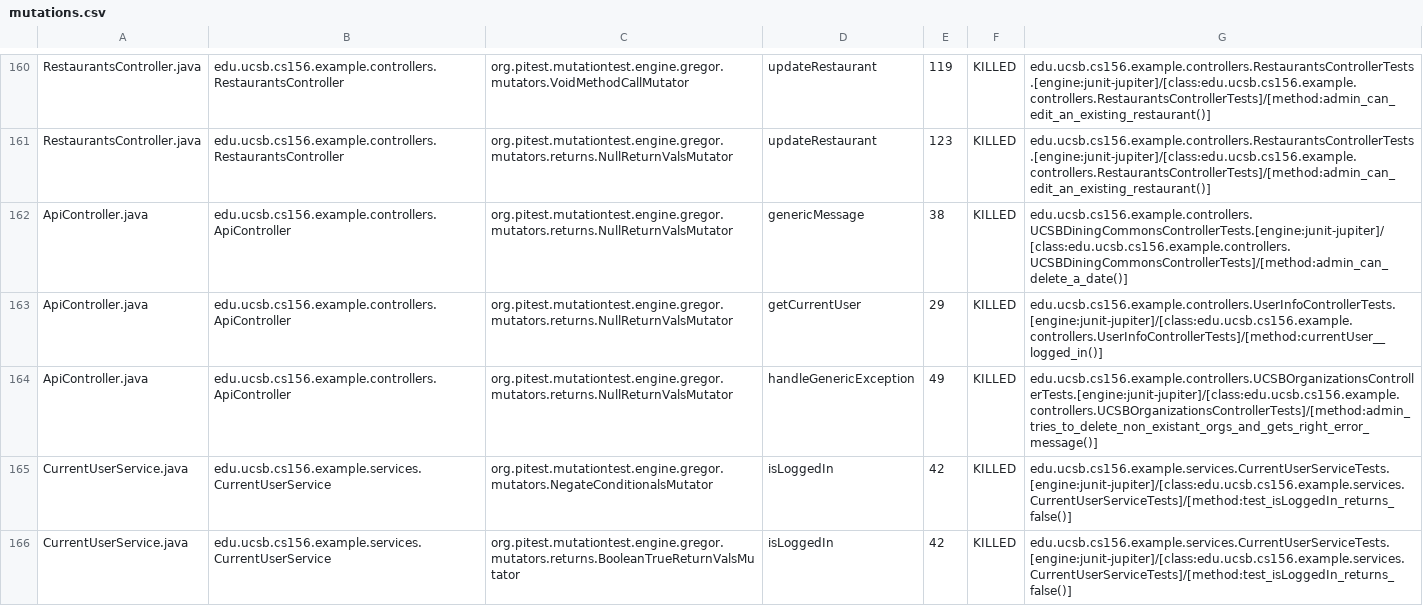
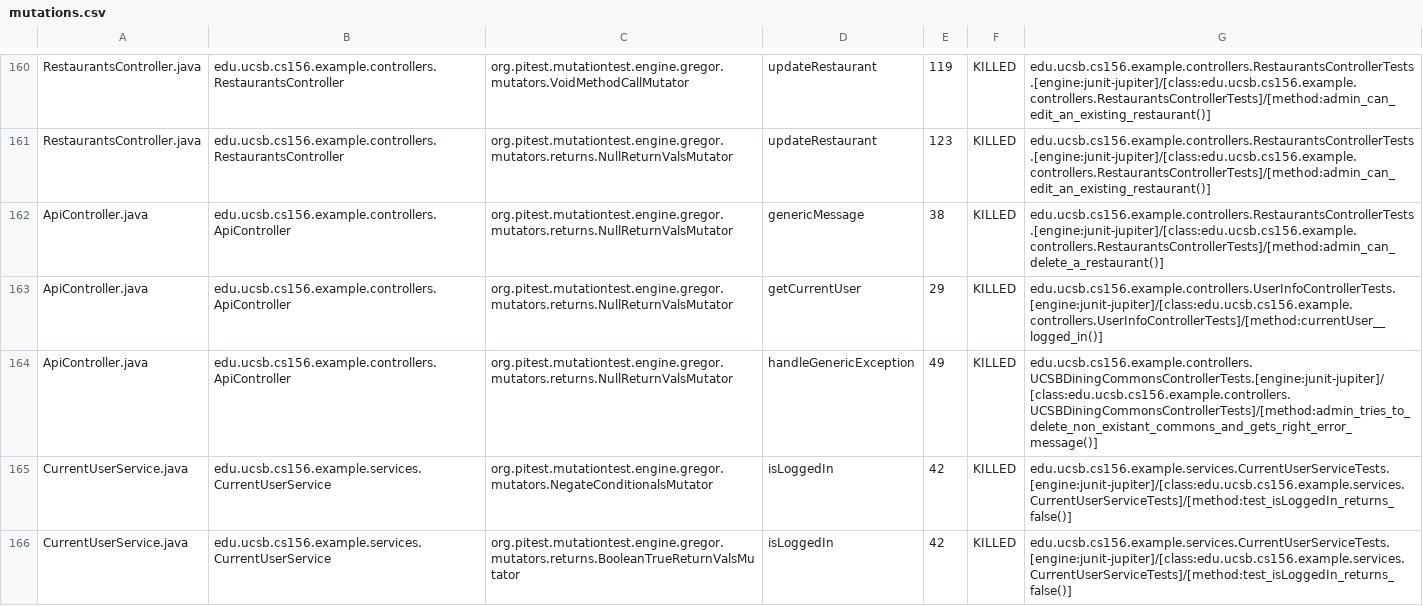
Before and after one commit to ucsb-cs156-s24/team03-s24-4pm-7, a CSV file: prs/112/pitest/mutations.csv, drawn as a sheet; only a part is shown, gaps mark what is left out.

Commit message:
Deploying to gh-pages from @ ucsb-cs156-s24/team03-s24-4pm-7@2491272ecd7973a449abbcfbe6be0fe294998133 🚀

```diff
--- a/prs/112/pitest/mutations.csv
+++ b/prs/112/pitest/mutations.csv
@@ -161,5 +161,5 @@ RestaurantsController.java,edu.ucsb.cs156.example.controllers.RestaurantsControl
 RestaurantsController.java,edu.ucsb.cs156.example.controllers.RestaurantsController,org.pitest.mutationtest.engine.gregor.mutators.returns.NullReturnValsMutator,updateRestaurant,123,KILLED,edu.ucsb.cs156.example.controllers.RestaurantsControllerTests.[engine:junit-jupiter]/[class:edu.ucsb.cs156.example.controllers.RestaurantsControllerTests]/[method:admin_can_edit_an_existing_restaurant()]
-ApiController.java,edu.ucsb.cs156.example.controllers.ApiController,org.pitest.mutationtest.engine.gregor.mutators.returns.NullReturnValsMutator,genericMessage,38,KILLED,edu.ucsb.cs156.example.controllers.UCSBDiningCommonsControllerTests.[engine:junit-jupiter]/[class:edu.ucsb.cs156.example.controllers.UCSBDiningCommonsControllerTests]/[method:admin_can_delete_a_date()]
+ApiController.java,edu.ucsb.cs156.example.controllers.ApiController,org.pitest.mutationtest.engine.gregor.mutators.returns.NullReturnValsMutator,genericMessage,38,KILLED,edu.ucsb.cs156.example.controllers.RestaurantsControllerTests.[engine:junit-jupiter]/[class:edu.ucsb.cs156.example.controllers.RestaurantsControllerTests]/[method:admin_can_delete_a_restaurant()]
 ApiController.java,edu.ucsb.cs156.example.controllers.ApiController,org.pitest.mutationtest.engine.gregor.mutators.returns.NullReturnValsMutator,getCurrentUser,29,KILLED,edu.ucsb.cs156.example.controllers.UserInfoControllerTests.[engine:junit-jupiter]/[class:edu.ucsb.cs156.example.controllers.UserInfoControllerTests]/[method:currentUser__logged_in()]
-ApiController.java,edu.ucsb.cs156.example.controllers.ApiController,org.pitest.mutationtest.engine.gregor.mutators.returns.NullReturnValsMutator,handleGenericException,49,KILLED,edu.ucsb.cs156.example.controllers.UCSBOrganizationsControllerTests.[engine:junit-jupiter]/[class:edu.ucsb.cs156.example.controllers.UCSBOrganizationsControllerTests]/[method:admin_tries_to_delete_non_existant_orgs_and_gets_right_error_message()]
+ApiController.java,edu.ucsb.cs156.example.controllers.ApiController,org.pitest.mutationtest.engine.gregor.mutators.returns.NullReturnValsMutator,handleGenericException,49,KILLED,edu.ucsb.cs156.example.controllers.UCSBDiningCommonsControllerTests.[engine:junit-jupiter]/[class:edu.ucsb.cs156.example.controllers.UCSBDiningCommonsControllerTests]/[method:admin_tries_to_delete_non_existant_commons_and_gets_right_error_message()]
 CurrentUserService.java,edu.ucsb.cs156.example.services.CurrentUserService,org.pitest.mutationtest.engine.gregor.mutators.NegateConditionalsMutator,isLoggedIn,42,KILLED,edu.ucsb.cs156.example.services.CurrentUserServiceTests.[engine:junit-jupiter]/[class:edu.ucsb.cs156.example.services.CurrentUserServiceTests]/[method:test_isLoggedIn_returns_false()]
```
Also changed, not shown: 18 other files.
